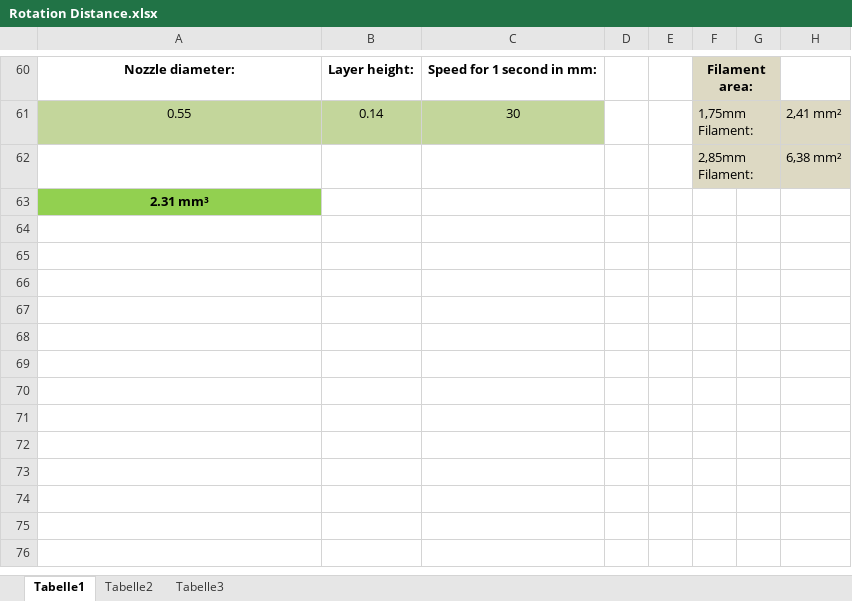
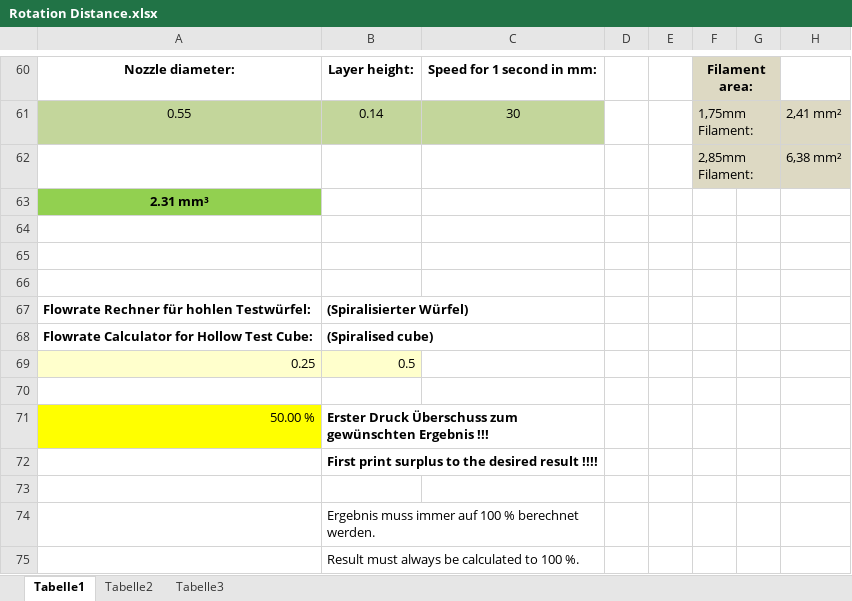
Before and after one commit to Darkwulf183/Tronxy-X5SA-Printer.cfg-and-more-for-Klipper, an Excel workbook: Rotational Distance xlsx/Rotation Distance.xlsx, sheet Tabelle1, drawn as a sheet; only a part is shown, gaps mark what is left out; values as stored, in another font and other column widths than the file's, no borders; the diff names each change by its address in the sheet, - before the commit and + after, or states it on an @@ line.

```diff
--- a/Rotational Distance xlsx/Rotation Distance.xlsx (sheet Tabelle1)
+++ b/Rotational Distance xlsx/Rotation Distance.xlsx (sheet Tabelle1)
+row 64: (empty)
+row 65: (empty)
+row 66: (empty)
+row 67: Flowrate Rechner für hohlen Testwürfel: | (Spiralisierter Würfel)
+row 68: Flowrate Calculator for Hollow Test Cube: | (Spiralised cube)
+row 69: 0.25 | 0.5
+row 70: (empty)
+row 71: 50.00 % | Erster Druck Überschuss zum gewünschten Ergebnis !!!
+row 72:  | First print surplus to the desired result !!!!
+row 73: (empty)
+row 74:  | Ergebnis muss immer auf 100 % berechnet werden.
+row 75:  | Result must always be calculated to 100 %.
```
Also changed, not shown: 2 other files.
